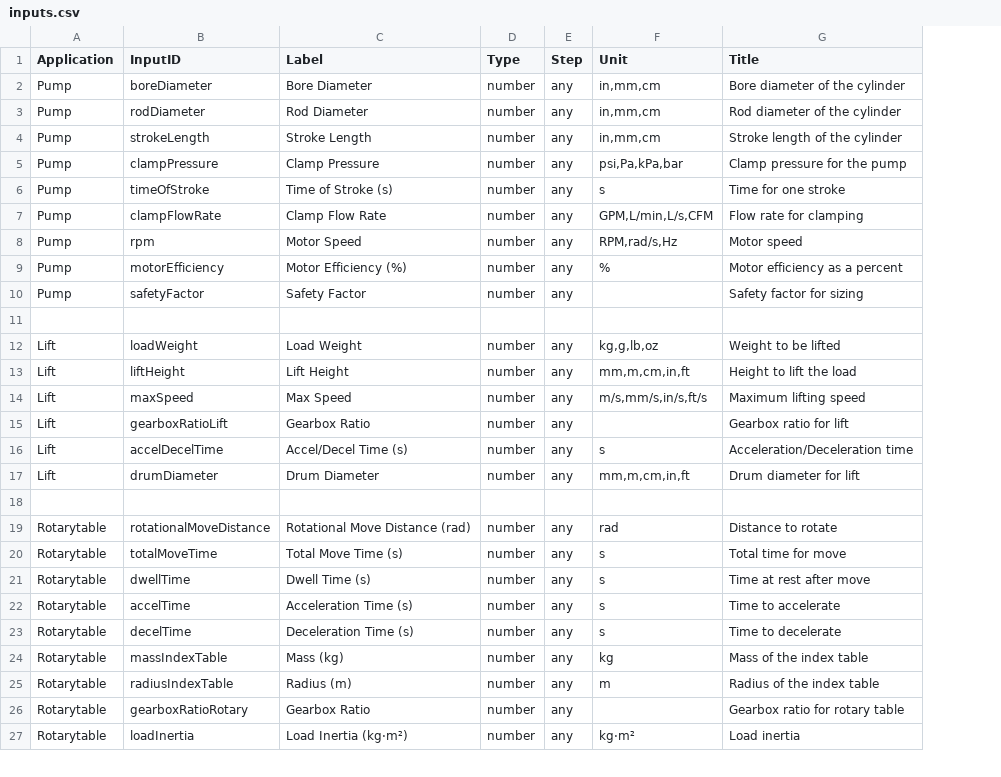
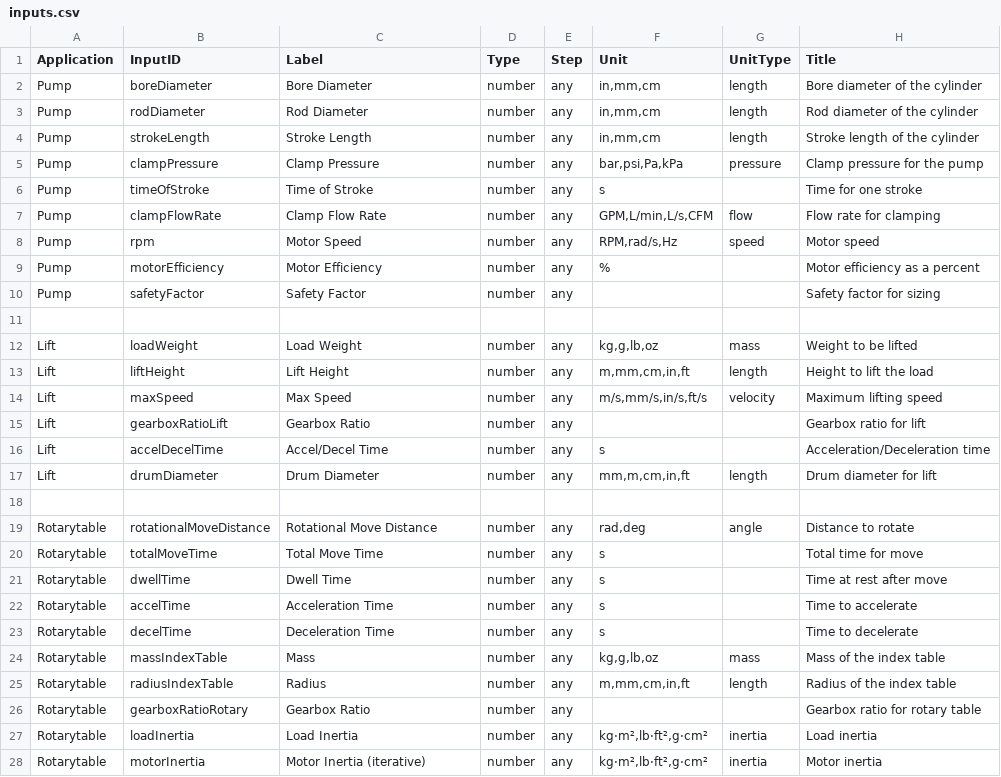
Before and after one commit to kebapps-dev/C, a CSV file: csv/inputs.csv, drawn as a sheet; only a part is shown; the diff covers the shown part only; the diff names each change by its address in the sheet, - before the commit and + after, or states it on an @@ line.

Commit message:
added result unit selections (partially)

```diff
--- a/csv/inputs.csv
+++ b/csv/inputs.csv
+column G (UnitType), rows 2-27: length | length | length | pressure |  | flow | speed |  |  |  | mass | length | velocity |  |  | length |  | angle |  |  |  |  | mass | length |  | inertia
-F5 (Unit): psi,Pa,kPa,bar
+F5 (Unit): bar,psi,Pa,kPa
-C6 (Label): Time of Stroke (s)
+C6 (Label): Time of Stroke
-C9 (Label): Motor Efficiency (%)
+C9 (Label): Motor Efficiency
-F13 (Unit): mm,m,cm,in,ft
+F13 (Unit): m,mm,cm,in,ft
-C16 (Label): Accel/Decel Time (s)
+C16 (Label): Accel/Decel Time
-C19 (Label): Rotational Move Distance (rad)
+C19 (Label): Rotational Move Distance
-F19 (Unit): rad
+F19 (Unit): rad,deg
-C20 (Label): Total Move Time (s)
+C20 (Label): Total Move Time
-C21 (Label): Dwell Time (s)
+C21 (Label): Dwell Time
-C22 (Label): Acceleration Time (s)
+C22 (Label): Acceleration Time
-C23 (Label): Deceleration Time (s)
+C23 (Label): Deceleration Time
-C24 (Label): Mass (kg)
+C24 (Label): Mass
-F24 (Unit): kg
+F24 (Unit): kg,g,lb,oz
-C25 (Label): Radius (m)
+C25 (Label): Radius
-F25 (Unit): m
+F25 (Unit): m,mm,cm,in,ft
-C27 (Label): Load Inertia (kg·m²)
+C27 (Label): Load Inertia
-F27 (Unit): kg·m²
+F27 (Unit): kg·m²,lb·ft²,g·cm²
+row 28: Rotarytable | motorInertia | Motor Inertia (iterative) | number | any | kg·m²,lb·ft²,g·cm² | inertia | Motor inertia
```
Also changed, not shown: 2 added rows and 4 edited cells elsewhere in this file, csv/defaults.csv, 11 other files.
